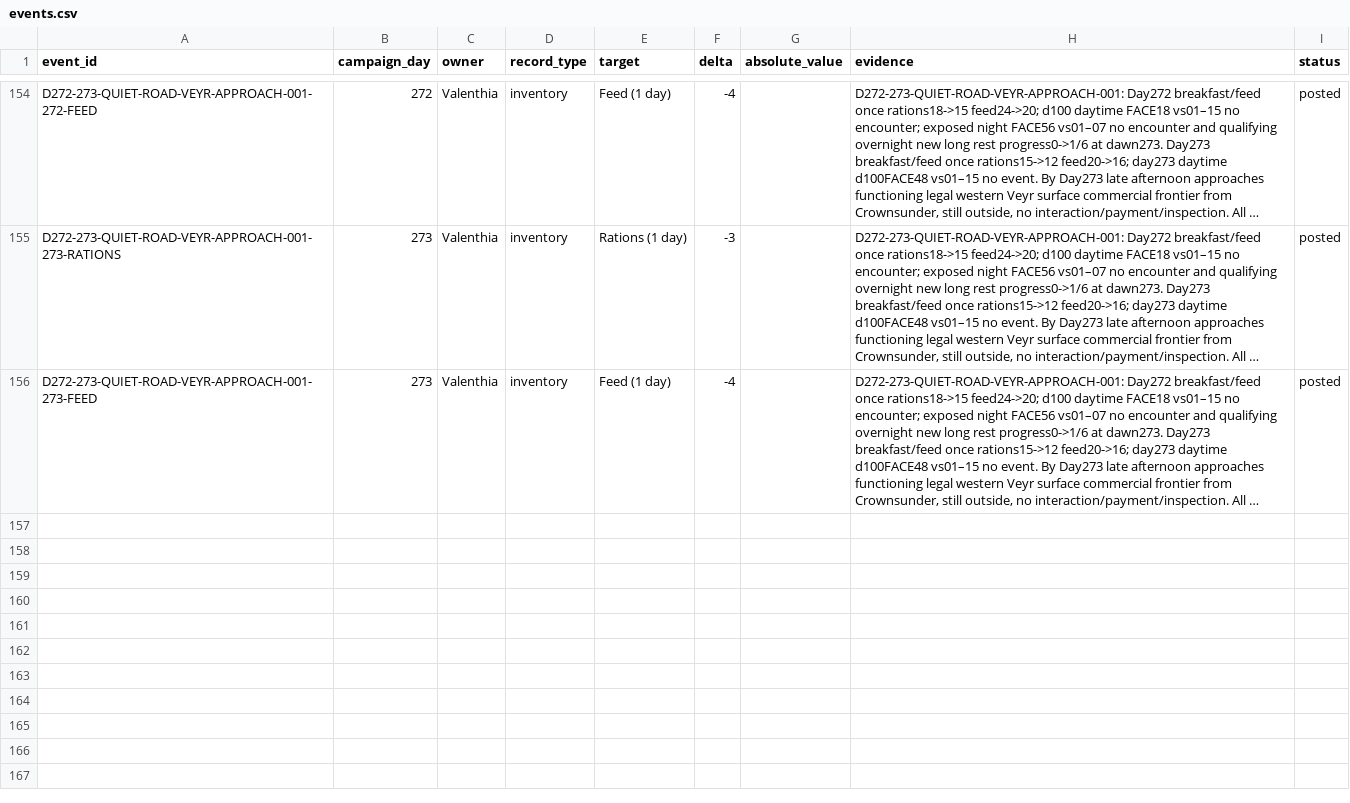
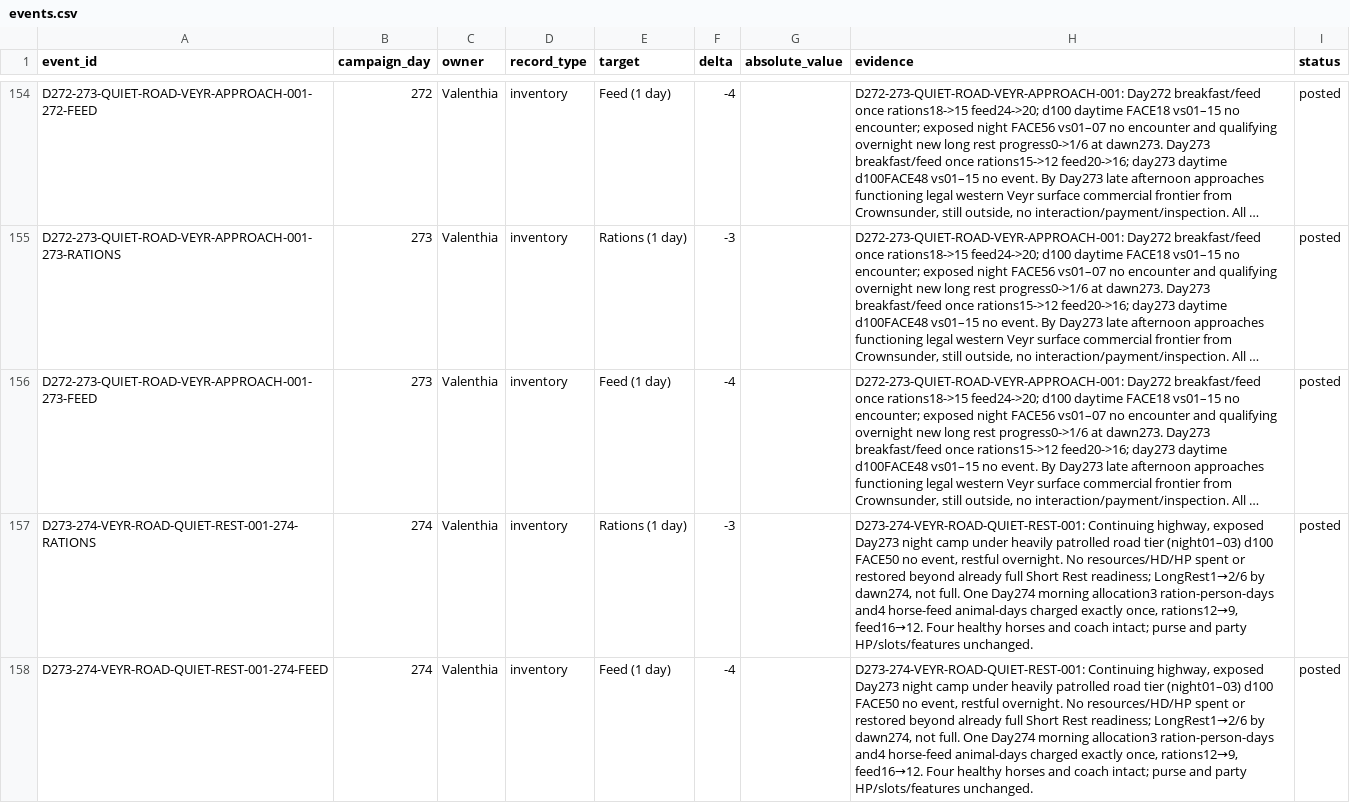
Before and after one commit to coolcop17409-wq/new-dnd-world-campaign, a CSV file: data/characters/events.csv, drawn as a sheet; only a part is shown, gaps mark what is left out; long unchanged cells end in …; the diff names each change by its address in the sheet, - before the commit and + after, or states it on an @@ line.

Commit message:
Apply accepted Day274 border travel and four-worker rescue owners

```diff
--- a/data/characters/events.csv
+++ b/data/characters/events.csv
+row 157: D273-274-VEYR-ROAD-QUIET-REST-001-274-RATIONS | 274 | Valenthia | inventory | Rations (1 day) | -3 |  | D273-274-VEYR-ROAD-QUIET-REST-001: Continuing highway, exposed Day273 night camp under heavily patrolled road tier (night01–03) d100 FACE50 no event, restful overnight. No resources/HD/HP spent or restored beyond already full Short Rest readiness; LongRest1→2/6 by dawn274, not full. One Day274 morning allocation3 ration-person-days and4 horse-feed animal-days charged exactly once, rations12→9, feed16→12. Four healthy horses and coach intact; purse and party HP/slots/features unchanged. | posted
+row 158: D273-274-VEYR-ROAD-QUIET-REST-001-274-FEED | 274 | Valenthia | inventory | Feed (1 day) | -4 |  | D273-274-VEYR-ROAD-QUIET-REST-001: Continuing highway, exposed Day273 night camp under heavily patrolled road tier (night01–03) d100 FACE50 no event, restful overnight. No resources/HD/HP spent or restored beyond already full Short Rest readiness; LongRest1→2/6 by dawn274, not full. One Day274 morning allocation3 ration-person-days and4 horse-feed animal-days charged exactly once, rations12→9, feed16→12. Four healthy horses and coach intact; purse and party HP/slots/features unchanged. | posted
```
Also changed, not shown: 7 other files.
